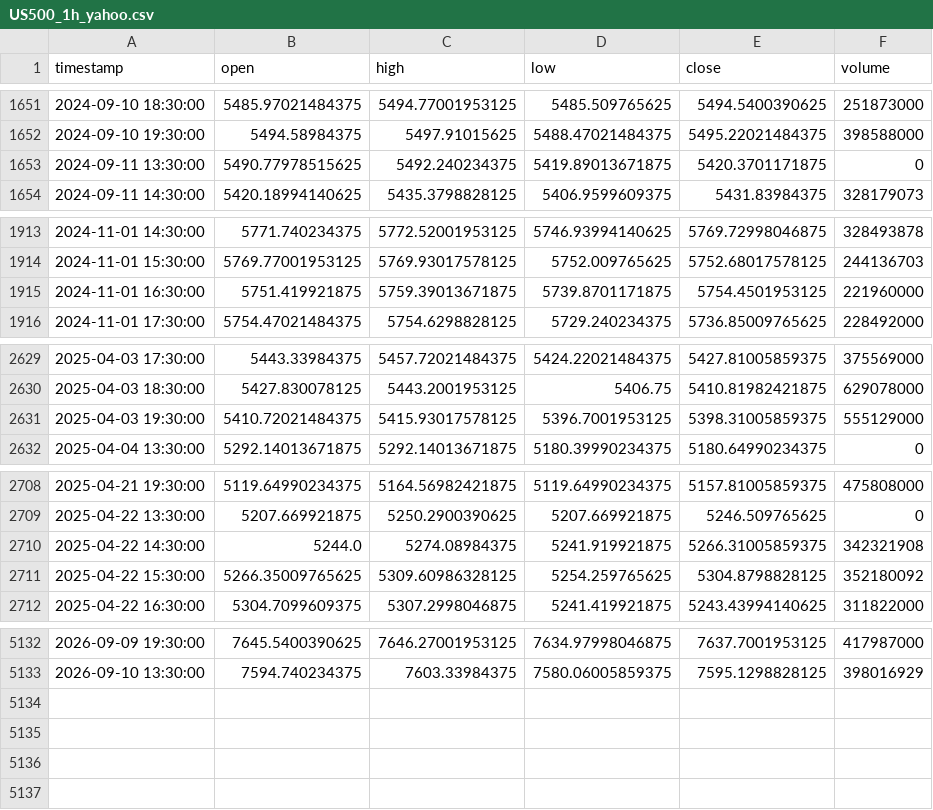
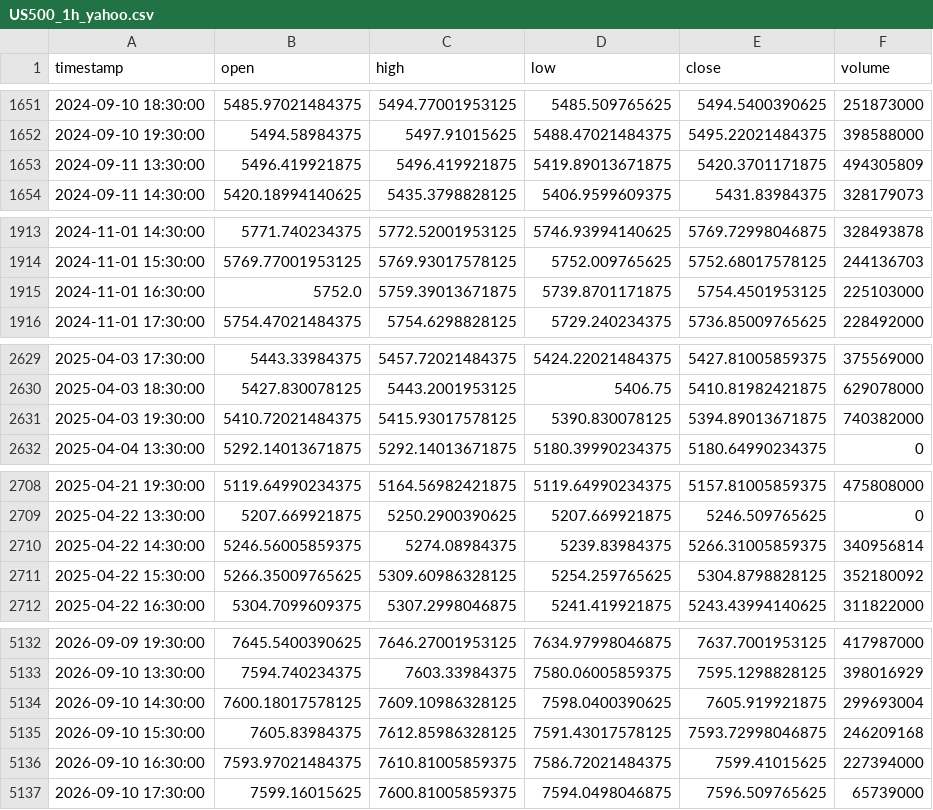
Before and after one commit to NeefPoom/Tradingstrategy01, a CSV file: data/prices/US500_1h_yahoo.csv, drawn as a sheet; only a part is shown, gaps mark what is left out; the diff covers the shown part only.

```diff
--- a/data/prices/US500_1h_yahoo.csv
+++ b/data/prices/US500_1h_yahoo.csv
@@ -1652,3 +1652,3 @@ timestamp,open,high,low,close,volume
 2024-09-10 19:30:00,5494.58984375,5497.91015625,5488.47021484375,5495.22021484375,398588000
-2024-09-11 13:30:00,5490.77978515625,5492.240234375,5419.89013671875,5420.3701171875,0
+2024-09-11 13:30:00,5496.419921875,5496.419921875,5419.89013671875,5420.3701171875,494305809
 2024-09-11 14:30:00,5420.18994140625,5435.3798828125,5406.9599609375,5431.83984375,328179073
@@ -1914,3 +1914,3 @@ timestamp,open,high,low,close,volume
 2024-11-01 15:30:00,5769.77001953125,5769.93017578125,5752.009765625,5752.68017578125,244136703
-2024-11-01 16:30:00,5751.419921875,5759.39013671875,5739.8701171875,5754.4501953125,221960000
+2024-11-01 16:30:00,5752.0,5759.39013671875,5739.8701171875,5754.4501953125,225103000
 2024-11-01 17:30:00,5754.47021484375,5754.6298828125,5729.240234375,5736.85009765625,228492000
@@ -2630,3 +2630,3 @@ timestamp,open,high,low,close,volume
 2025-04-03 18:30:00,5427.830078125,5443.2001953125,5406.75,5410.81982421875,629078000
-2025-04-03 19:30:00,5410.72021484375,5415.93017578125,5396.7001953125,5398.31005859375,555129000
+2025-04-03 19:30:00,5410.72021484375,5415.93017578125,5390.830078125,5394.89013671875,740382000
 2025-04-04 13:30:00,5292.14013671875,5292.14013671875,5180.39990234375,5180.64990234375,0
@@ -2709,3 +2709,3 @@ timestamp,open,high,low,close,volume
 2025-04-22 13:30:00,5207.669921875,5250.2900390625,5207.669921875,5246.509765625,0
-2025-04-22 14:30:00,5244.0,5274.08984375,5241.919921875,5266.31005859375,342321908
+2025-04-22 14:30:00,5246.56005859375,5274.08984375,5239.83984375,5266.31005859375,340956814
 2025-04-22 15:30:00,5266.35009765625,5309.60986328125,5254.259765625,5304.8798828125,352180092
@@ -5133 +5133,5 @@ timestamp,open,high,low,close,volume
 2026-09-10 13:30:00,7594.740234375,7603.33984375,7580.06005859375,7595.1298828125,398016929
+2026-09-10 14:30:00,7600.18017578125,7609.10986328125,7598.0400390625,7605.919921875,299693004
+2026-09-10 15:30:00,7605.83984375,7612.85986328125,7591.43017578125,7593.72998046875,246209168
+2026-09-10 16:30:00,7593.97021484375,7610.81005859375,7586.72021484375,7599.41015625,227394000
+2026-09-10 17:30:00,7599.16015625,7600.81005859375,7594.0498046875,7596.509765625,65739000
```
Also changed, not shown: 19 edited cells elsewhere in this file, data/prices/EU50_1h_yahoo.csv, data/prices/FRA40_1h_yahoo.csv, 57 other files.
